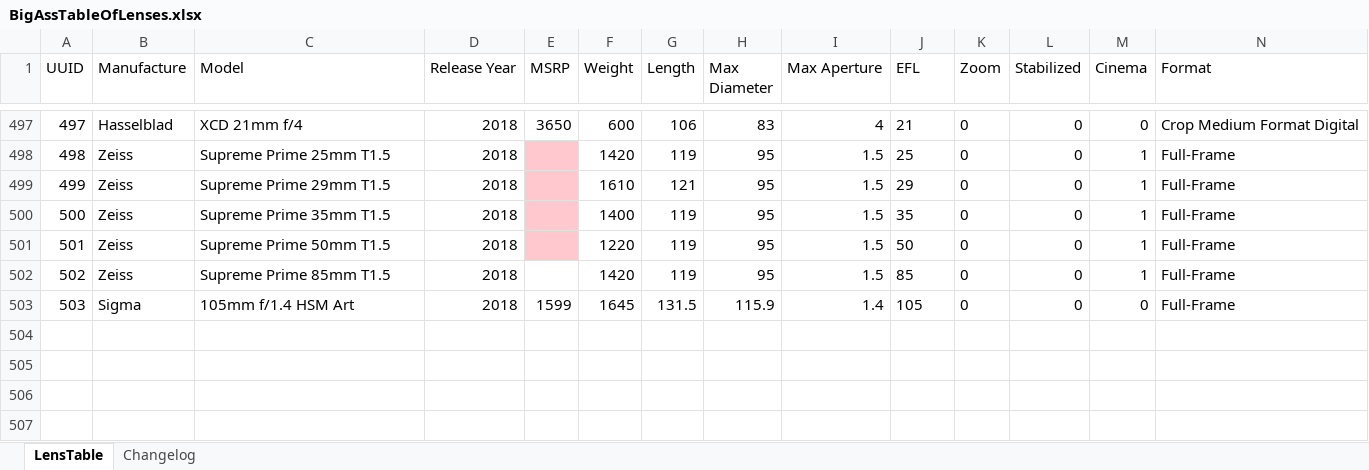
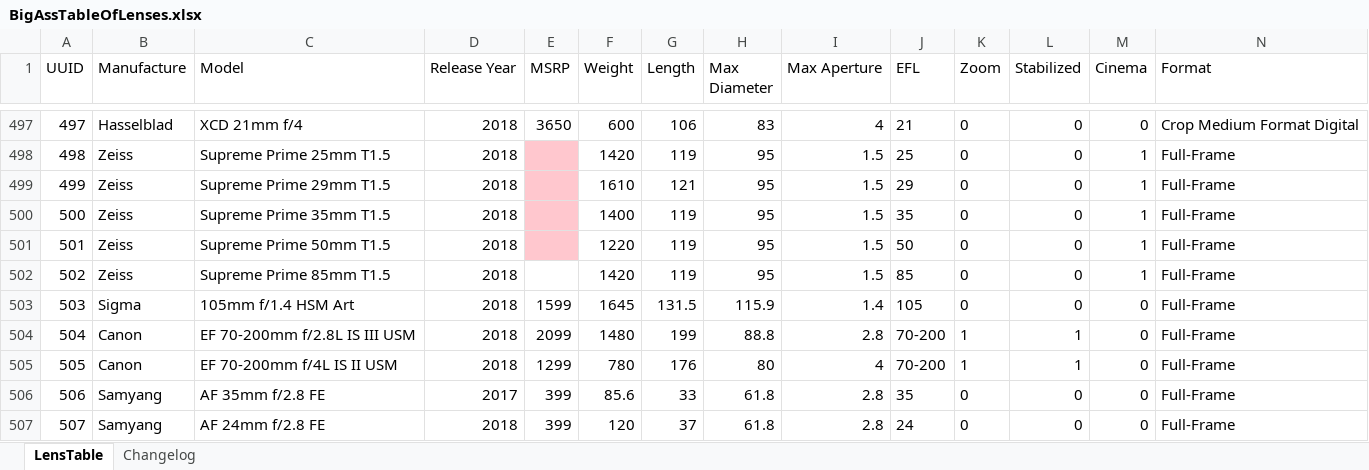
Before and after one commit to Olaf-Optical/BigAssTableOfLenses, an Excel workbook: BigAssTableOfLenses.xlsx, sheet LensTable, drawn as a sheet; only a part is shown, gaps mark what is left out; values as stored, in another font and other column widths than the file's, no borders; table styles not drawn; rows hold the shown columns only; the diff names each change by its address in the sheet, - before the commit and + after, or states it on an @@ line.

Commit message:
Add Canon 70-200s & Samyang AF FE lenses

```diff
--- a/BigAssTableOfLenses.xlsx (sheet LensTable)
+++ b/BigAssTableOfLenses.xlsx (sheet LensTable)
+row 504: 504 | Canon | EF 70-200mm f/2.8L IS III USM | 2018 | 2099 | 1480 | 199 | 88.8 | 2.8 | 70-200 | 1 | 1 | 0 | Full-Frame
+row 505: 505 | Canon | EF 70-200mm f/4L IS II USM | 2018 | 1299 | 780 | 176 | 80 | 4 | 70-200 | 1 | 1 | 0 | Full-Frame
+row 506: 506 | Samyang | AF 35mm f/2.8 FE | 2017 | 399 | 85.6 | 33 | 61.8 | 2.8 | 35 | 0 | 0 | 0 | Full-Frame
+row 507: 507 | Samyang | AF 24mm f/2.8 FE | 2018 | 399 | 120 | 37 | 61.8 | 2.8 | 24 | 0 | 0 | 0 | Full-Frame
```
Also changed, not shown: sheet Changelog, 1 other file.
